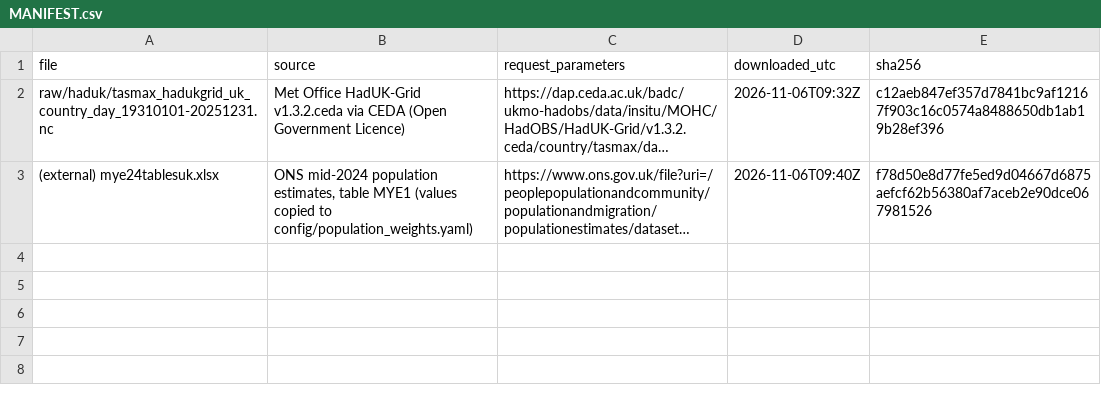
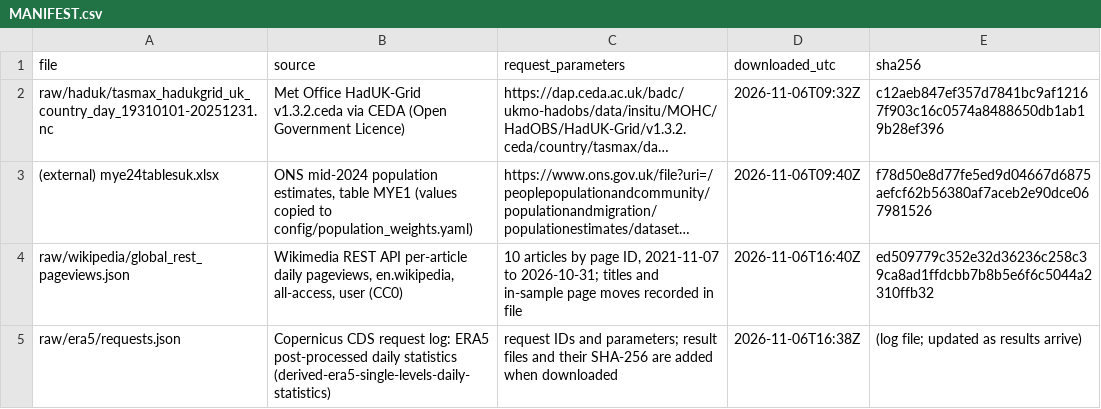
Before and after one commit to TheAlchemist108/heat-leaves-a-mark, a CSV file: data/MANIFEST.csv, drawn as a sheet; long unchanged cells end in …; the diff names each change by its address in the sheet, - before the commit and + after, or states it on an @@ line.

Commit message:
Add ERA5 and Wikipedia download scripts; global Wikipedia pageviews

```diff
--- a/data/MANIFEST.csv
+++ b/data/MANIFEST.csv
+row 4: raw/wikipedia/global_rest_pageviews.json | Wikimedia REST API per-article daily pageviews, en.wikipedia, all-access, user (CC0) | 10 articles by page ID, 2021-11-07 to 2026-10-31; titles and in-sample page moves recorded in file | 2026-11-06T16:40Z | ed509779c352e32d36236c258c39ca8ad1ffdcbb7b8b5e6f6c5044a2310ffb32
+row 5: raw/era5/requests.json | Copernicus CDS request log: ERA5 post-processed daily statistics (derived-era5-single-levels-daily-statistics) | request IDs and parameters; result files and their SHA-256 are added when downloaded | 2026-11-06T16:38Z | (log file; updated as results arrive)
```
Also changed, not shown: 5 other files.
